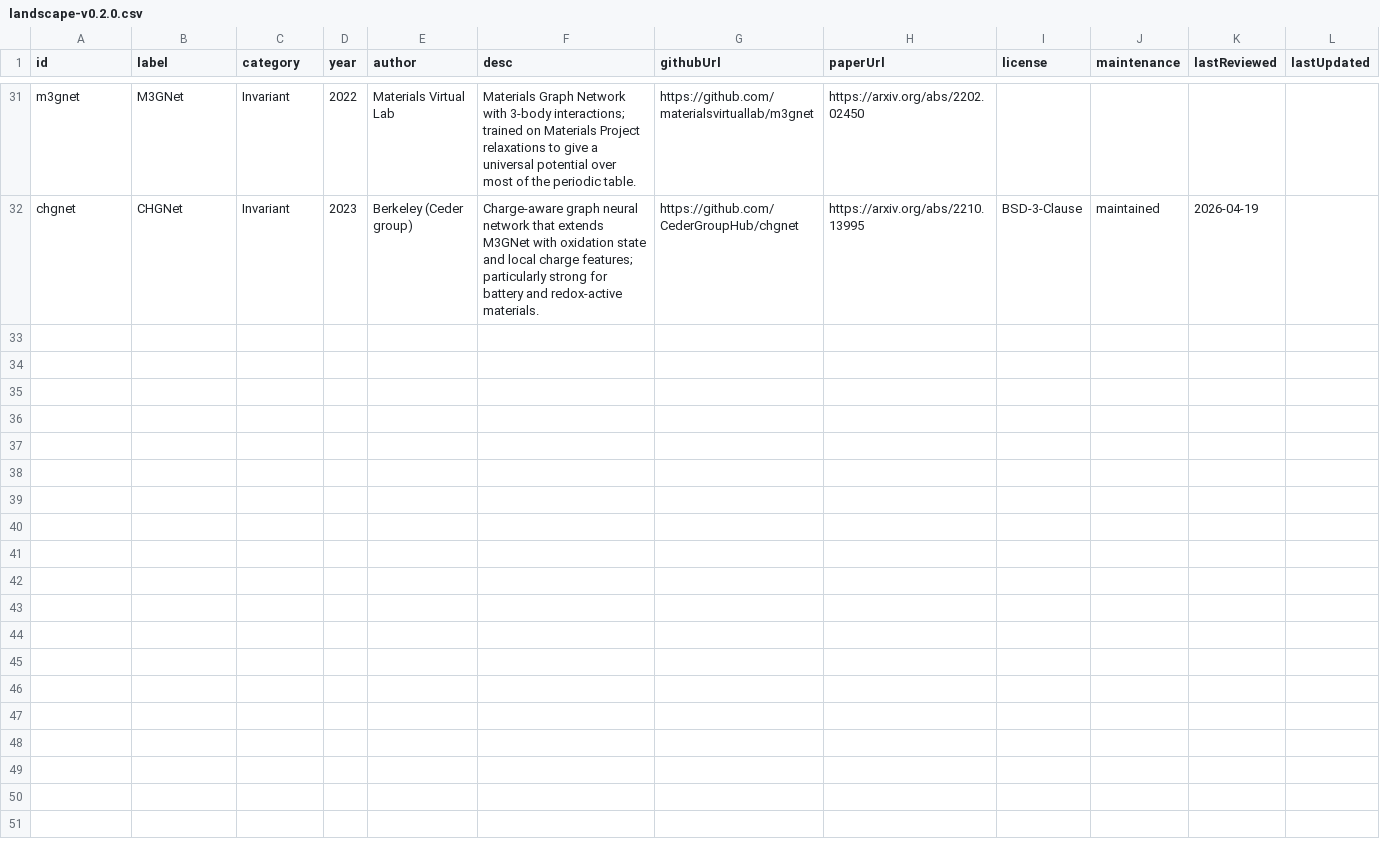
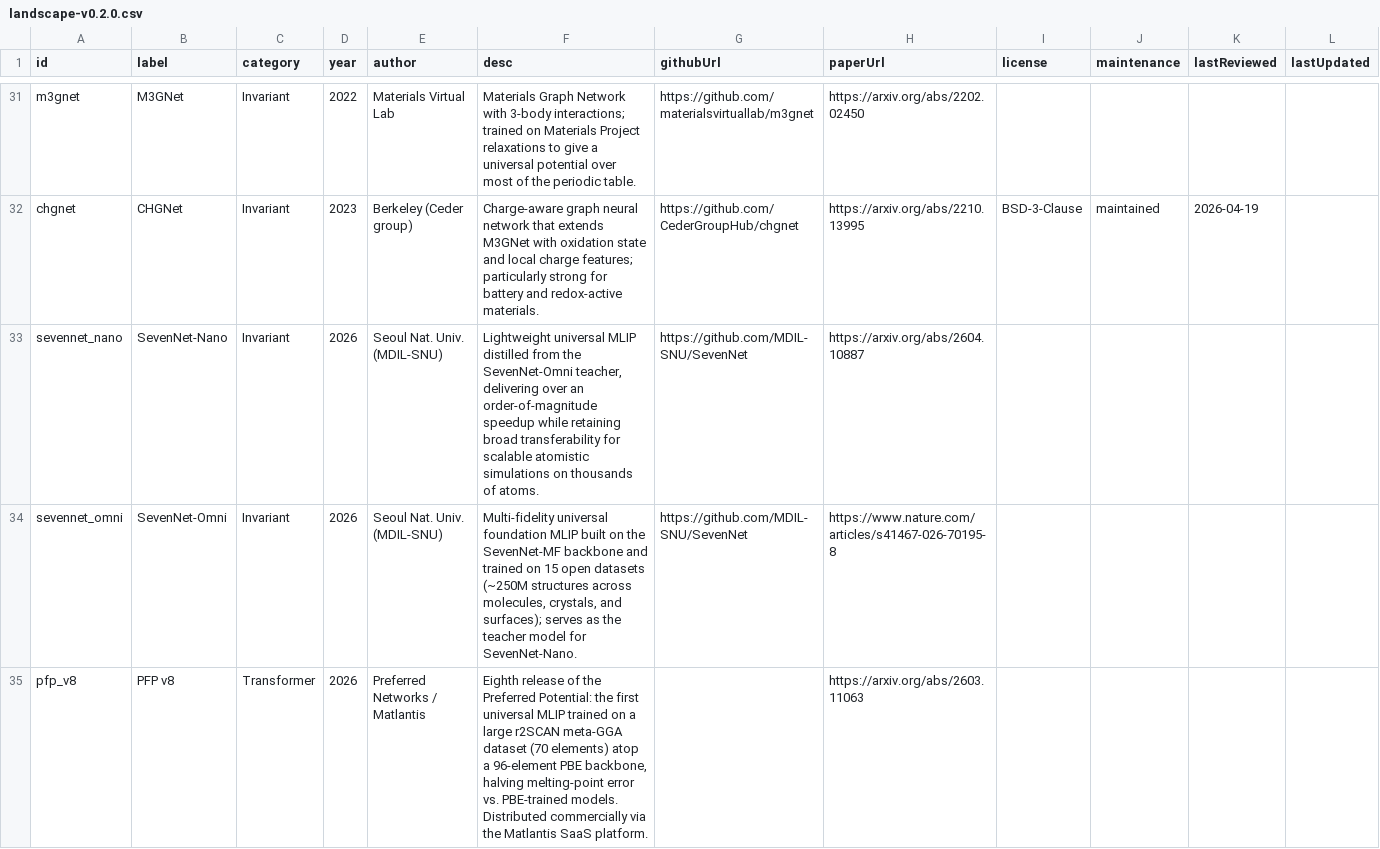
Before and after one commit to lulelaboratory/mlip-landscape, a CSV file: public/data/landscape-v0.2.0.csv, drawn as a sheet; only a part is shown, gaps mark what is left out; the diff names each change by its address in the sheet, - before the commit and + after, or states it on an @@ line.

```diff
--- a/public/data/landscape-v0.2.0.csv
+++ b/public/data/landscape-v0.2.0.csv
+row 33: sevennet_nano | SevenNet-Nano | Invariant | 2026 | Seoul Nat. Univ. (MDIL-SNU) | Lightweight universal MLIP distilled from the SevenNet-Omni teacher, delivering over an order-of-magnitude speedup while retaining broad transferability for scalable atomistic simulations on thousands of atoms. | https://github.com/MDIL-SNU/SevenNet | https://arxiv.org/abs/2604.10887
+row 34: sevennet_omni | SevenNet-Omni | Invariant | 2026 | Seoul Nat. Univ. (MDIL-SNU) | Multi-fidelity universal foundation MLIP built on the SevenNet-MF backbone and trained on 15 open datasets (~250M structures across molecules, crystals, and surfaces); serves as the teacher model for SevenNet-Nano. | https://github.com/MDIL-SNU/SevenNet | https://www.nature.com/articles/s41467-026-70195-8
+row 35: pfp_v8 | PFP v8 | Transformer | 2026 | Preferred Networks / Matlantis | Eighth release of the Preferred Potential: the first universal MLIP trained on a large r2SCAN meta-GGA dataset (70 elements) atop a 96-element PBE backbone, halving melting-point error vs. PBE-trained models. Distributed commercially via the Matlantis SaaS platform. |  | https://arxiv.org/abs/2603.11063
```
Also changed, not shown: 3 other files.
